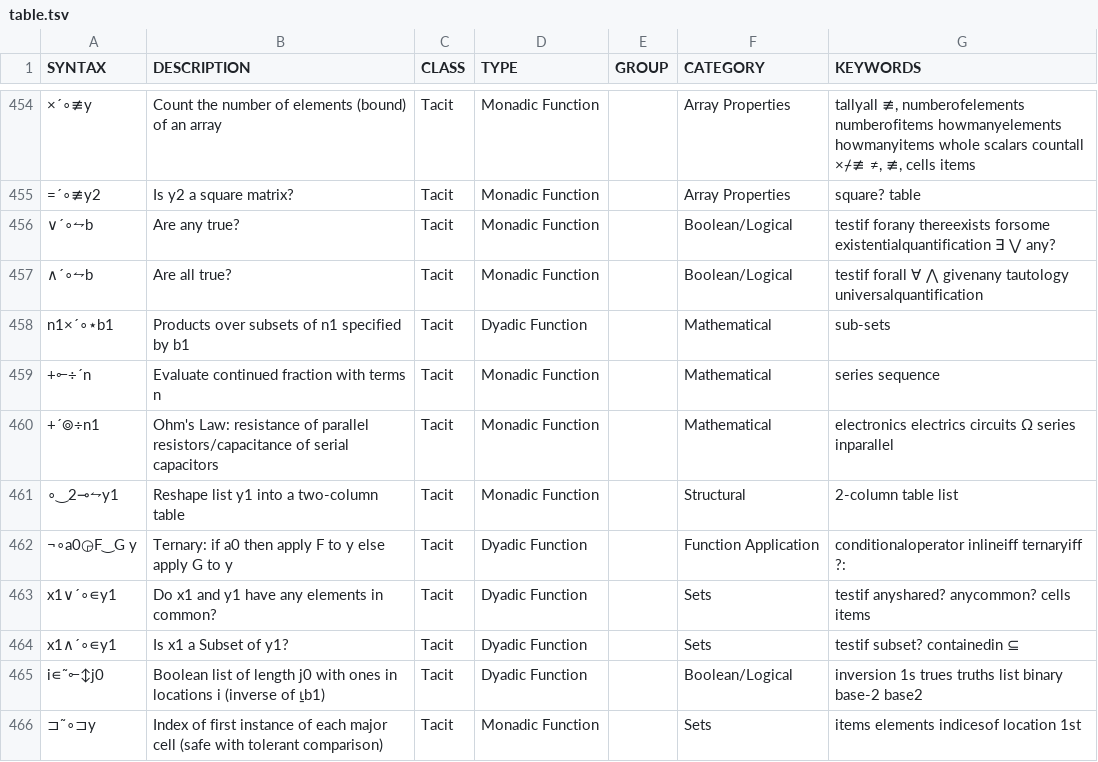
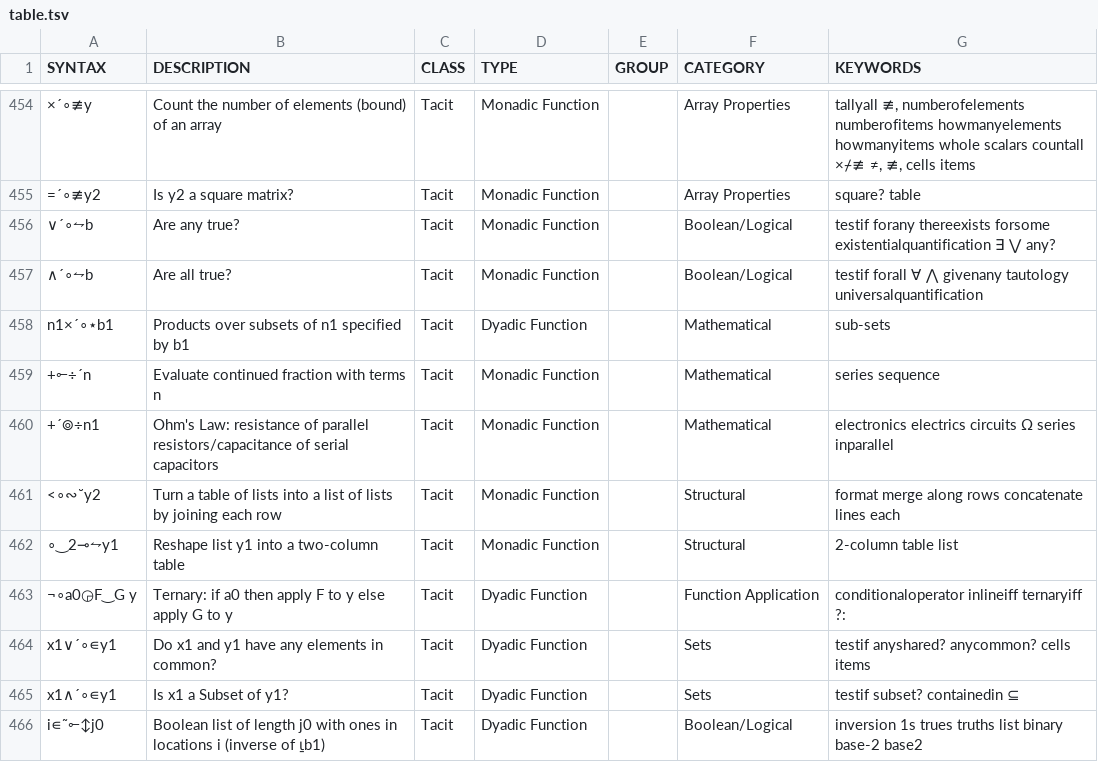
Before and after one commit to mlochbaum/bqncrate, a TSV file: table.tsv, drawn as a sheet; only a part is shown, gaps mark what is left out; the shorter side is filled out with more unchanged rows; the diff names each change by its address in the sheet, - before the commit and + after, or states it on an @@ line.

Commit message:
Add <∘∾˘

```diff
--- a/table.tsv
+++ b/table.tsv
+row 461: <∘∾˘y2 | Turn a table of lists into a list of lists by joining each row | Tacit | Monadic Function |  | Structural | format merge along rows concatenate lines each
```
